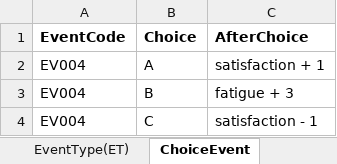
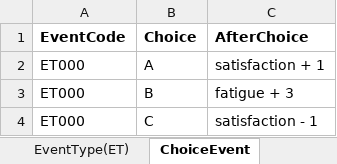
Before and after one commit to atakage/KaigoSeikatsu, an Excel workbook: Assets/Resources/excelData/AfterEvent.xlsx, sheet ChoiceEvent, drawn as a sheet; values as stored, in another font and other column widths than the file's, no borders; the diff names each change by its address in the sheet, - before the commit and + after, or states it on an @@ line.

Commit message:
lunch event

```diff
--- a/Assets/Resources/excelData/AfterEvent.xlsx (sheet ChoiceEvent)
+++ b/Assets/Resources/excelData/AfterEvent.xlsx (sheet ChoiceEvent)
-A2:A4 (EventCode): EV004
+A2:A4 (EventCode): ET000
```
Also changed, not shown: sheet EventType(ET), sheet EventType(EV), 16 other files.
